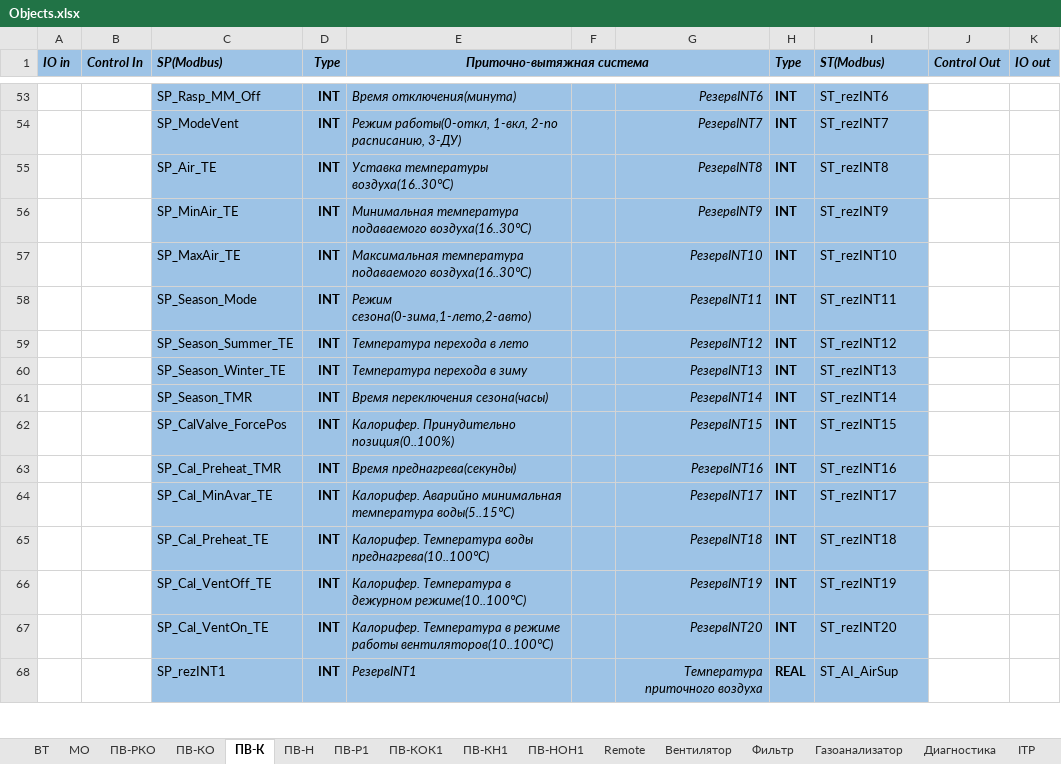
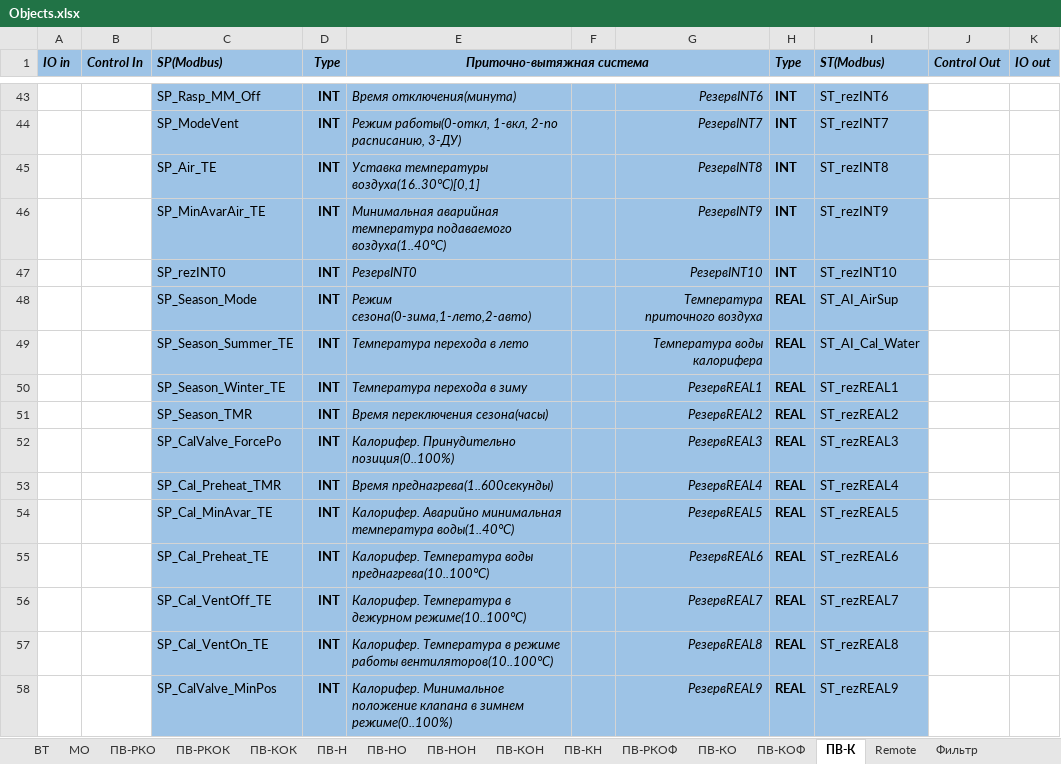
Before and after one commit to artrus/EcoStruxureConfigurator, an Excel workbook: EcoStruxureConfigurator/_Res/Objects.xlsx, sheet ПВ-К, drawn as a sheet; only a part is shown, gaps mark what is left out; values as stored, in another font and other column widths than the file's, no borders; removed rows and columns are numbered as before the commit, all else as after; the diff covers the shown part only; the diff names each change by its address in the sheet, - before the commit and + after, or states it on an @@ line.

```diff
--- a/EcoStruxureConfigurator/_Res/Objects.xlsx (sheet ПВ-К)
+++ b/EcoStruxureConfigurator/_Res/Objects.xlsx (sheet ПВ-К)
-sheet tab: ПВ-Р1
-sheet tab: ПВ-КОК1
-sheet tab: ПВ-КН1
-sheet tab: ПВ-НОН1
+sheet tab: ПВ-РКОК
+sheet tab: ПВ-КОК
+sheet tab: ПВ-НО
+sheet tab: ПВ-НОН
+sheet tab: ПВ-КОН
+sheet tab: ПВ-КН
+sheet tab: ПВ-РКОФ
+sheet tab: ПВ-КОФ
@@ sheet tab order changed: ВТ | МО | ПВ-РКО | ПВ-РКОК | ПВ-КОК | ПВ-Н | ПВ-НО | ПВ-НОН | ПВ-КОН | ПВ-КН | ПВ-РКОФ | ПВ-КО | ПВ-КОФ | ПВ-К | Remote | Фильтр @@
-E45 (Приточно-вытяжная система): Уставка температуры воздуха(16..30°С)
+E45 (Приточно-вытяжная система): Уставка температуры воздуха(16..30°С)[0,1]
-C46 (SP(Modbus)): SP_MinAir_TE
+C46 (SP(Modbus)): SP_MinAvarAir_TE
-E46 (Приточно-вытяжная система): Минимальная температура подаваемого воздуха(16..30°С)
+E46 (Приточно-вытяжная система): Минимальная аварийная температура подаваемого воздуха(1..40°С)
-C47 (SP(Modbus)): SP_MaxAir_TE
+C47 (SP(Modbus)): SP_rezINT0
-E47 (Приточно-вытяжная система): Максимальная температура подаваемого воздуха(16..30°С)
+E47 (Приточно-вытяжная система): РезервINT0
-G48: РезервINT11
+G48: Температура приточного воздуха
-H48:H57 (Type): INT
+H48:H57 (Type): REAL
-I48 (ST(Modbus)): ST_rezINT11
+I48 (ST(Modbus)): ST_AI_AirSup
-G49: РезервINT12
+G49: Температура воды калорифера
-I49 (ST(Modbus)): ST_rezINT12
+I49 (ST(Modbus)): ST_AI_Cal_Water
-G50: РезервINT13
+G50: РезервREAL1
-I50 (ST(Modbus)): ST_rezINT13
+I50 (ST(Modbus)): ST_rezREAL1
-G51: РезервINT14
+G51: РезервREAL2
-I51 (ST(Modbus)): ST_rezINT14
+I51 (ST(Modbus)): ST_rezREAL2
-C52 (SP(Modbus)): SP_CalValve_ForcePos
+C52 (SP(Modbus)): SP_CalValve_ForcePo
-G52: РезервINT15
+G52: РезервREAL3
-I52 (ST(Modbus)): ST_rezINT15
+I52 (ST(Modbus)): ST_rezREAL3
-E53 (Приточно-вытяжная система): Время преднагрева(секунды)
+E53 (Приточно-вытяжная система): Время преднагрева(1..600секунды)
-G53: РезервINT16
+G53: РезервREAL4
-I53 (ST(Modbus)): ST_rezINT16
+I53 (ST(Modbus)): ST_rezREAL4
-E54 (Приточно-вытяжная система): …минимальная температура воды(5..15°С)
+E54 (Приточно-вытяжная система): …минимальная температура воды(1..40°С)
-G54: РезервINT17
+G54: РезервREAL5
-I54 (ST(Modbus)): ST_rezINT17
+I54 (ST(Modbus)): ST_rezREAL5
-G55: РезервINT18
+G55: РезервREAL6
-I55 (ST(Modbus)): ST_rezINT18
+I55 (ST(Modbus)): ST_rezREAL6
-G56: РезервINT19
+G56: РезервREAL7
-I56 (ST(Modbus)): ST_rezINT19
+I56 (ST(Modbus)): ST_rezREAL7
-G57: РезервINT20
+G57: РезервREAL8
-I57 (ST(Modbus)): ST_rezINT20
+I57 (ST(Modbus)): ST_rezREAL8
-row 68:  |  | SP_rezINT1 | INT | РезервINT1 |  | Температура приточного воздуха | REAL | ST_AI_AirSup
+row 58:  |  | SP_CalValve_MinPos | INT | Калорифер. Минимальное положение клапана в зимнем режиме(0..100%) |  | РезервREAL9 | REAL | ST_rezREAL9
```
Also changed, not shown: 30 removed rows, 57 edited cells and cell formats elsewhere in this sheet, sheet Diag-Vent, sheet ПВ-РКО, sheet ПВ-КО, sheet ПВ-Н, sheet Pump2_PID, sheet Pump2, 11 more sheets, other sheet tabs, 53 other files.
